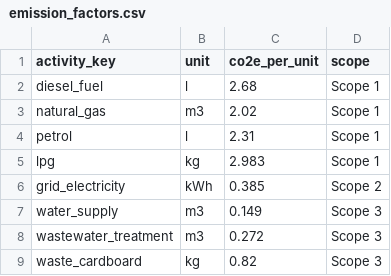
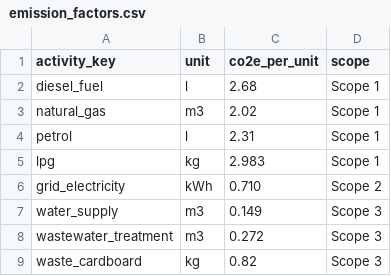
Before and after one commit to SalazarZ3U5/EcoLeak, a CSV file: data/emission_factors.csv, drawn as a sheet; only a part is shown.

```diff
--- a/data/emission_factors.csv
+++ b/data/emission_factors.csv
@@ -5,3 +5,3 @@ petrol	l	2.31	Scope 1
 lpg	kg	2.983	Scope 1
-grid_electricity	kWh	0.385	Scope 2
+grid_electricity	kWh	0.710	Scope 2
 water_supply	m3	0.149	Scope 3
```
Also changed, not shown: 22 other files.
